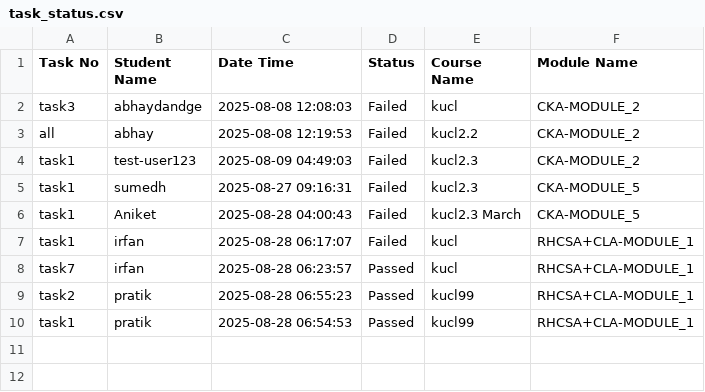
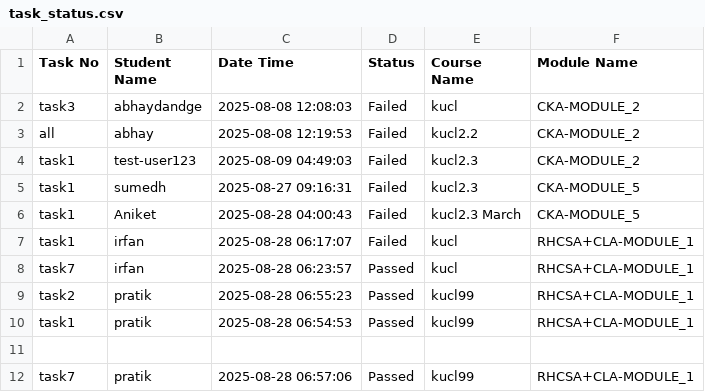
Before and after one commit to abhay-dandge/task-submission-records, a CSV file: task_status.csv, drawn as a sheet.

Commit message:
Task task7 completed by pratik on 2025-08-28 06:57:06

```diff
--- a/task_status.csv
+++ b/task_status.csv
@@ -10 +10,3 @@ task2,pratik,2025-08-28 06:55:23,Passed,kucl99,RHCSA+CLA-MODULE_1
 task1,pratik,2025-08-28 06:54:53,Passed,kucl99,RHCSA+CLA-MODULE_1
+
+task7,pratik,2025-08-28 06:57:06,Passed,kucl99,RHCSA+CLA-MODULE_1
```
